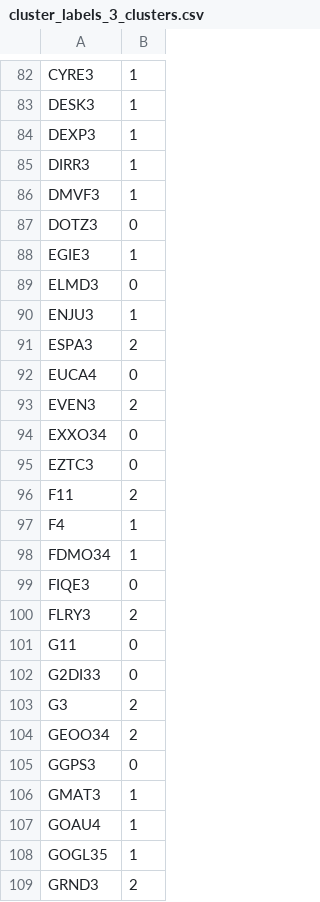
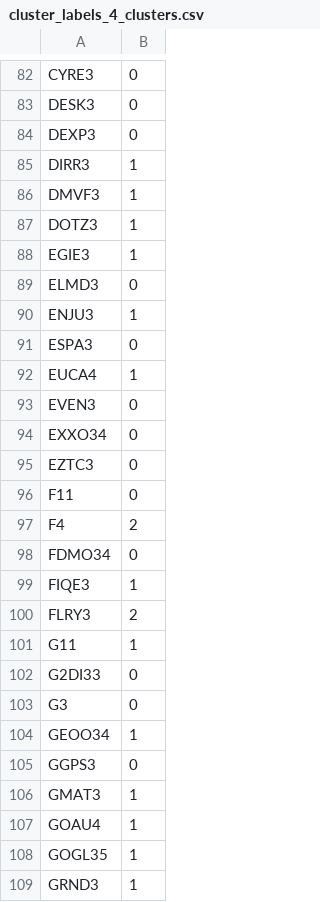
Before and after one commit to luizamfsantos/graph-representation-learning-stock-market, a CSV file: data/cluster_labels_4_clusters.csv (was data/cluster_labels_3_clusters.csv), drawn as a sheet; only a part is shown, gaps mark what is left out; the diff covers the shown part only; the diff names each change by its address in the sheet, - before the commit and + after, or states it on an @@ line.

```diff
--- a/data/cluster_labels_3_clusters.csv
+++ b/data/cluster_labels_4_clusters.csv
-B82:B84: 1
+B82:B84: 0
-B87: 0
+B87: 1
-B91: 2
+B91: 0
-B92: 0
+B92: 1
-B93: 2
+B93: 0
-B96: 2
+B96: 0
-B97: 1
+B97: 2
-B98: 1
+B98: 0
-B99: 0
+B99: 1
-B101: 0
+B101: 1
-B103: 2
+B103: 0
-B104: 2
+B104: 1
-B109: 2
+B109: 1
```
Also changed, not shown: 164 edited cells elsewhere in this file, 7 other files.
